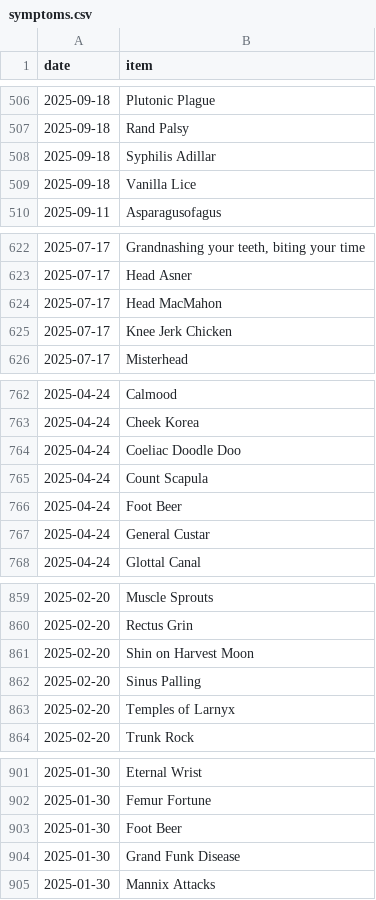
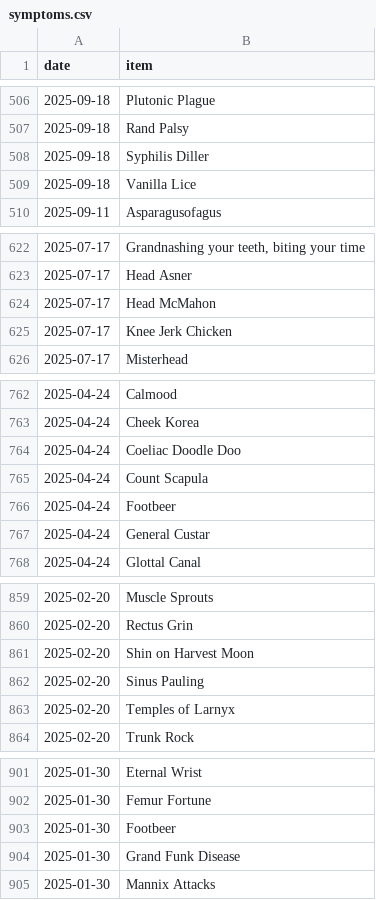
Before and after one commit to SpikeyBXL/thursdaywavelengths, a CSV file: data/symptoms.csv, drawn as a sheet; only a part is shown, gaps mark what is left out; the diff covers the shown part only.

```diff
--- a/data/symptoms.csv
+++ b/data/symptoms.csv
@@ -507,3 +507,3 @@ date,item
 2025-09-18,Rand Palsy
-2025-09-18,Syphilis Adillar
+2025-09-18,Syphilis Diller
 2025-09-18,Vanilla Lice
@@ -623,3 +623,3 @@ date,item
 2025-07-17,Head Asner
-2025-07-17,Head MacMahon
+2025-07-17,Head McMahon
 2025-07-17,Knee Jerk Chicken
@@ -765,3 +765,3 @@ date,item
 2025-04-24,Count Scapula
-2025-04-24,Foot Beer
+2025-04-24,Footbeer
 2025-04-24,General Custar
@@ -861,3 +861,3 @@ date,item
 2025-02-20,Shin on Harvest Moon
-2025-02-20,Sinus Palling
+2025-02-20,Sinus Pauling
 2025-02-20,Temples of Larnyx
@@ -902,3 +902,3 @@ date,item
 2025-01-30,Femur Fortune
-2025-01-30,Foot Beer
+2025-01-30,Footbeer
 2025-01-30,Grand Funk Disease
```
Also changed, not shown: 9 edited cells elsewhere in this file.
